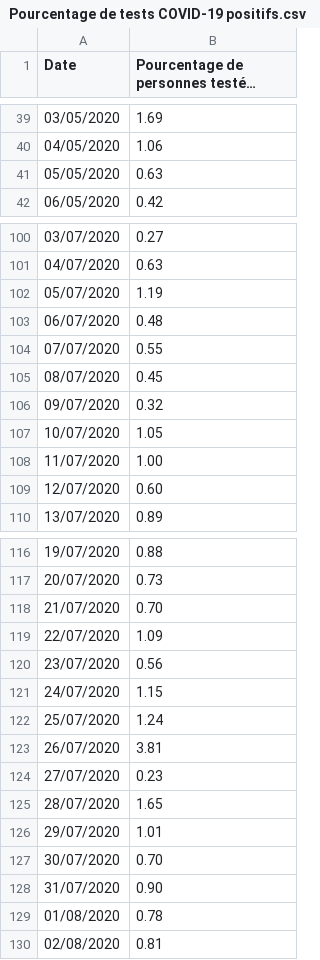
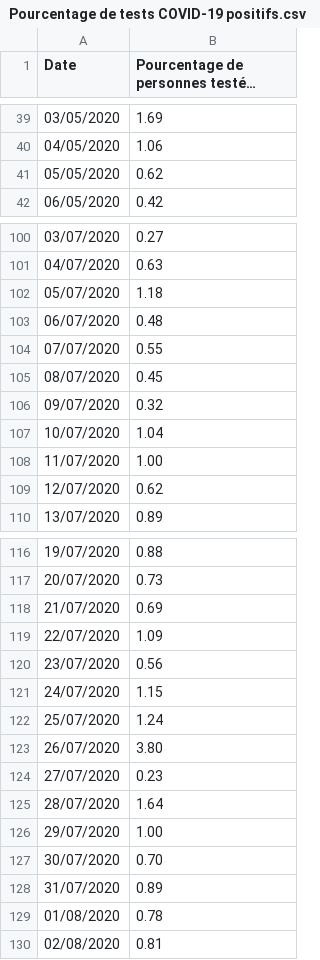
Before and after one commit to serialc/covid_lux, a CSV file: data/Pourcentage de tests COVID-19 positifs.csv, drawn as a sheet; only a part is shown, gaps mark what is left out; long unchanged cells end in …; the diff covers the shown part only; the diff names each change by its address in the sheet, - before the commit and + after, or states it on an @@ line.

```diff
--- a/data/Pourcentage de tests COVID-19 positifs.csv
+++ b/data/Pourcentage de tests COVID-19 positifs.csv
-B41: 0.63
+B41: 0.62
-B102: 1.19
+B102: 1.18
-B107: 1.05
+B107: 1.04
-B109: 0.60
+B109: 0.62
-B118: 0.70
+B118: 0.69
-B123: 3.81
+B123: 3.80
-B125: 1.65
+B125: 1.64
-B126: 1.01
+B126: 1.00
-B128: 0.90
+B128: 0.89
```
Also changed, not shown: 23 added rows and 21 edited cells elsewhere in this file, data/Nombre d'infections actives et personnes guéries par jour.csv, data/Situation Générale.csv, 17 other files.
